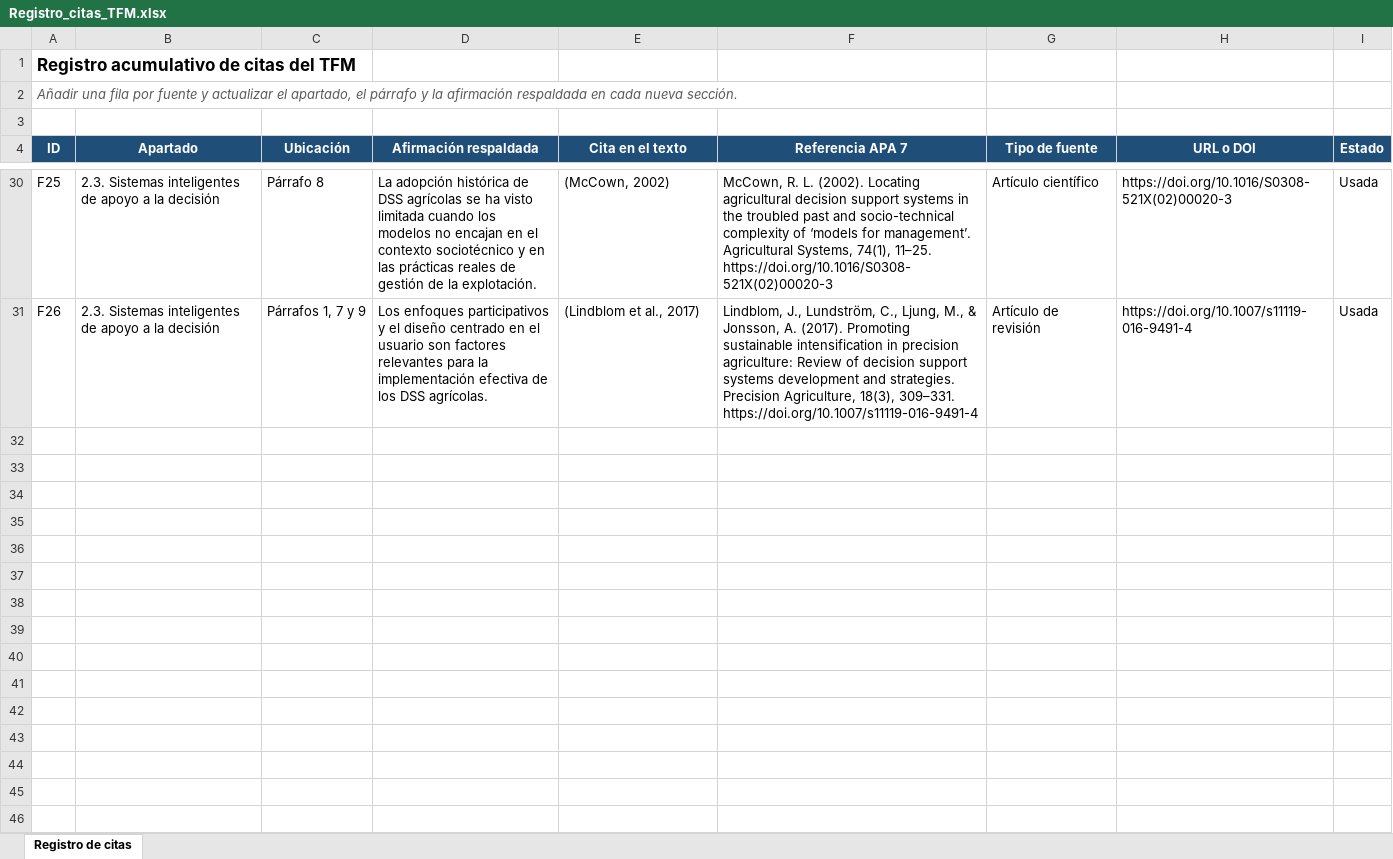
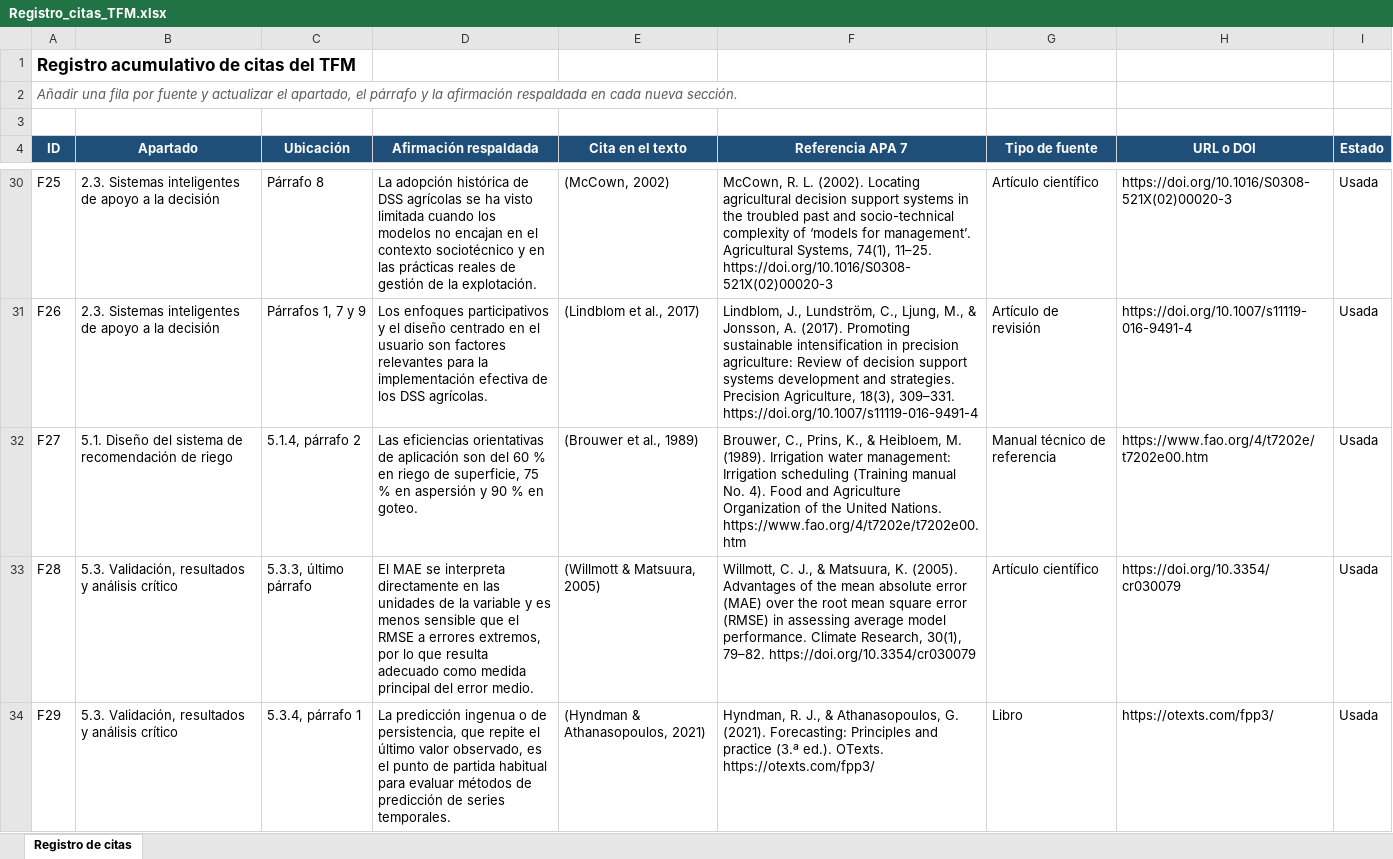
Before and after one commit to al1sr/tfm-regadio-dss, an Excel workbook: references/bibliografia/Registro_citas_TFM.xlsx, sheet Registro de citas, drawn as a sheet; only a part is shown, gaps mark what is left out; values as stored, in another font and other column widths than the file's, no borders; table styles not drawn; the diff covers the shown part only; the diff names each change by its address in the sheet, - before the commit and + after, or states it on an @@ line.

Commit message:
docs: apartados 5.1, 5.2 y 5.3 de la memoria y referencias APA

```diff
--- a/references/bibliografia/Registro_citas_TFM.xlsx (sheet Registro de citas)
+++ b/references/bibliografia/Registro_citas_TFM.xlsx (sheet Registro de citas)
+row 32: F27 | 5.1. Diseño del sistema de recomendación de riego | 5.1.4, párrafo 2 | Las eficiencias orientativas de aplicación son del 60 % en riego de superficie, 75 % en aspersión y 90 % en goteo. | (Brouwer et al., 1989) | Brouwer, C., Prins, K., & Heibloem, M. (1989). Irrigation water management: Irrigation scheduling (Training manual No. 4). Food and Agriculture Organization of the United Nations. https://www.fao.org/4/t7202e/t7202e00.htm | Manual técnico de referencia | https://www.fao.org/4/t7202e/t7202e00.htm | Usada
+row 33: F28 | 5.3. Validación, resultados y análisis crítico | 5.3.3, último párrafo | El MAE se interpreta directamente en las unidades de la variable y es menos sensible que el RMSE a errores extremos, por lo que resulta adecuado como medida principal del error medio. | (Willmott & Matsuura, 2005) | Willmott, C. J., & Matsuura, K. (2005). Advantages of the mean absolute error (MAE) over the root mean square error (RMSE) in assessing average model performance. Climate Research, 30(1), 79–82. https://doi.org/10.3354/cr030079 | Artículo científico | https://doi.org/10.3354/cr030079 | Usada
+row 34: F29 | 5.3. Validación, resultados y análisis crítico | 5.3.4, párrafo 1 | La predicción ingenua o de persistencia, que repite el último valor observado, es el punto de partida habitual para evaluar métodos de predicción de series temporales. | (Hyndman & Athanasopoulos, 2021) | Hyndman, R. J., & Athanasopoulos, G. (2021). Forecasting: Principles and practice (3.ª ed.). OTexts. https://otexts.com/fpp3/ | Libro | https://otexts.com/fpp3/ | Usada
```
Also changed, not shown: 8 added rows elsewhere in this sheet, 7 other files.
